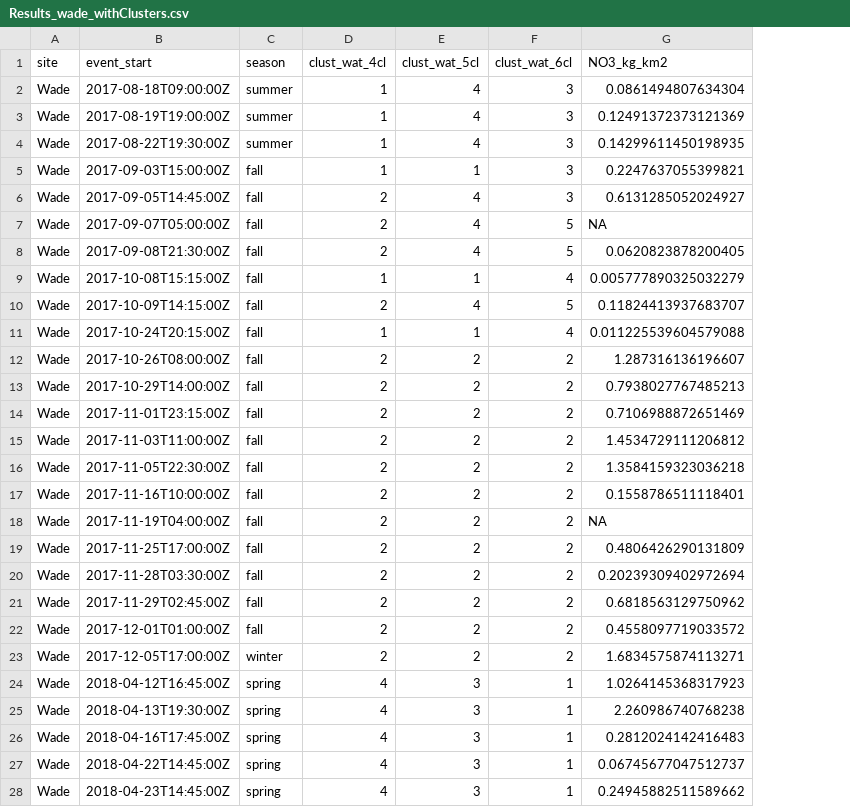
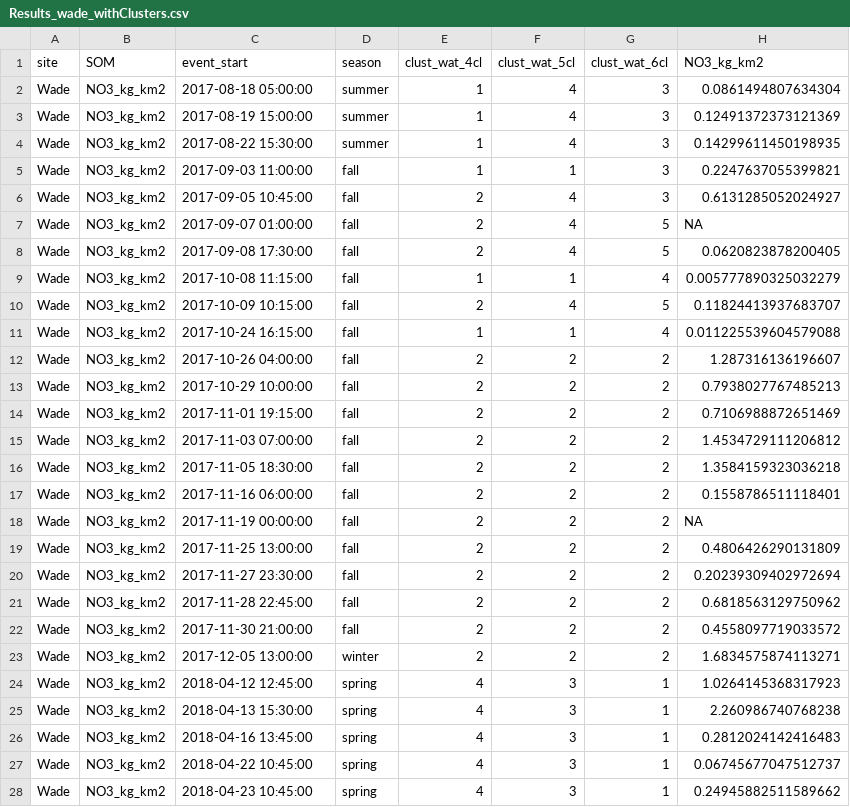
Before and after one commit to dustinkincaid/FluxRegimes, a CSV file: Data/somResults/wade/yields/NO3/2021-04-12/Results_wade_withClusters.csv, drawn as a sheet; only a part is shown; addresses are those after the commit; the diff covers the shown part only; the diff names each change by its address in the sheet, - before the commit and + after, or states it on an @@ line.

```diff
--- a/Data/somResults/wade/yields/NO3/2021-04-12/Results_wade_withClusters.csv
+++ b/Data/somResults/wade/yields/NO3/2021-04-12/Results_wade_withClusters.csv
+column B (SOM), rows 2-28: all NO3_kg_km2
-C2 (event_start): 2017-08-18T09:00:00Z
+C2 (event_start): 2017-08-18 05:00:00
-C3 (event_start): 2017-08-19T19:00:00Z
+C3 (event_start): 2017-08-19 15:00:00
-C4 (event_start): 2017-08-22T19:30:00Z
+C4 (event_start): 2017-08-22 15:30:00
-C5 (event_start): 2017-09-03T15:00:00Z
+C5 (event_start): 2017-09-03 11:00:00
-C6 (event_start): 2017-09-05T14:45:00Z
+C6 (event_start): 2017-09-05 10:45:00
-C7 (event_start): 2017-09-07T05:00:00Z
+C7 (event_start): 2017-09-07 01:00:00
-C8 (event_start): 2017-09-08T21:30:00Z
+C8 (event_start): 2017-09-08 17:30:00
-C9 (event_start): 2017-10-08T15:15:00Z
+C9 (event_start): 2017-10-08 11:15:00
-C10 (event_start): 2017-10-09T14:15:00Z
+C10 (event_start): 2017-10-09 10:15:00
-C11 (event_start): 2017-10-24T20:15:00Z
+C11 (event_start): 2017-10-24 16:15:00
-C12 (event_start): 2017-10-26T08:00:00Z
+C12 (event_start): 2017-10-26 04:00:00
-C13 (event_start): 2017-10-29T14:00:00Z
+C13 (event_start): 2017-10-29 10:00:00
-C14 (event_start): 2017-11-01T23:15:00Z
+C14 (event_start): 2017-11-01 19:15:00
-C15 (event_start): 2017-11-03T11:00:00Z
+C15 (event_start): 2017-11-03 07:00:00
-C16 (event_start): 2017-11-05T22:30:00Z
+C16 (event_start): 2017-11-05 18:30:00
-C17 (event_start): 2017-11-16T10:00:00Z
+C17 (event_start): 2017-11-16 06:00:00
-C18 (event_start): 2017-11-19T04:00:00Z
+C18 (event_start): 2017-11-19 00:00:00
-C19 (event_start): 2017-11-25T17:00:00Z
+C19 (event_start): 2017-11-25 13:00:00
-C20 (event_start): 2017-11-28T03:30:00Z
+C20 (event_start): 2017-11-27 23:30:00
-C21 (event_start): 2017-11-29T02:45:00Z
+C21 (event_start): 2017-11-28 22:45:00
-C22 (event_start): 2017-12-01T01:00:00Z
+C22 (event_start): 2017-11-30 21:00:00
-C23 (event_start): 2017-12-05T17:00:00Z
+C23 (event_start): 2017-12-05 13:00:00
-C24 (event_start): 2018-04-12T16:45:00Z
+C24 (event_start): 2018-04-12 12:45:00
-C25 (event_start): 2018-04-13T19:30:00Z
+C25 (event_start): 2018-04-13 15:30:00
-C26 (event_start): 2018-04-16T17:45:00Z
+C26 (event_start): 2018-04-16 13:45:00
-C27 (event_start): 2018-04-22T14:45:00Z
+C27 (event_start): 2018-04-22 10:45:00
-C28 (event_start): 2018-04-23T14:45:00Z
+C28 (event_start): 2018-04-23 10:45:00
```
Also changed, not shown: 71 edited cells elsewhere in this file, Data/somResults/hford/yields/NO3/2021-04-08/Results_hford_withClusters.csv, Data/somResults/hford/yields/turb/2021-04-09/Results_hford_withClusters.csv, 13 other files.
